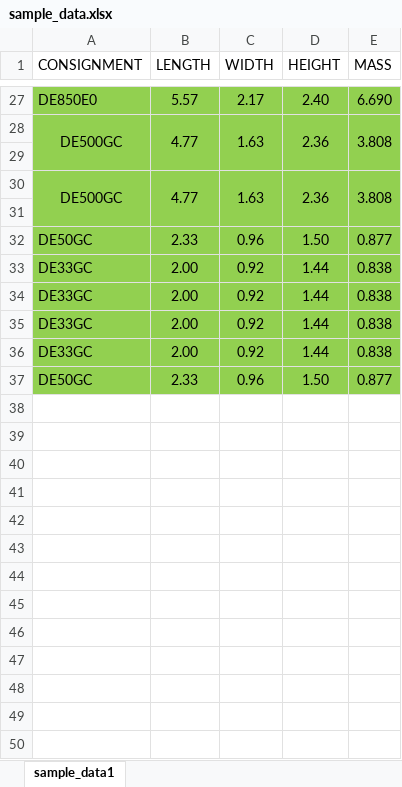
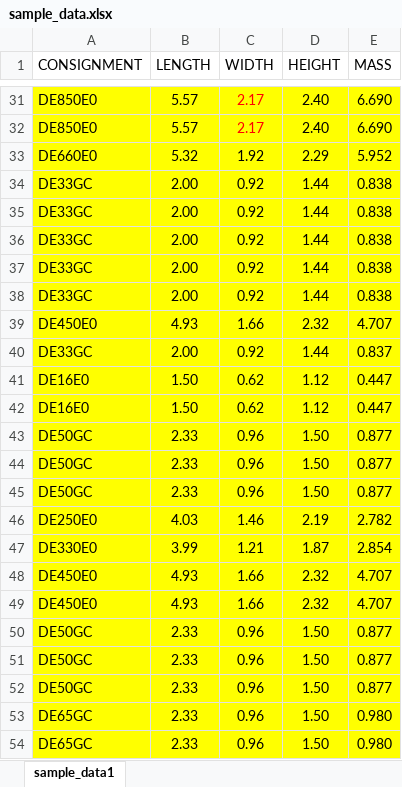
Before and after one commit to JUngererNZ/load_configurator_app, an Excel workbook: sample_data.xlsx, sheet sample_data1, drawn as a sheet; only a part is shown, gaps mark what is left out; values as stored, in another font and other column widths than the file's, no borders; addresses are those after the commit; the diff covers the shown part only; the diff names each change by its address in the sheet, - before the commit and + after, or states it on an @@ line.

```diff
--- a/sample_data.xlsx (sheet sample_data1)
+++ b/sample_data.xlsx (sheet sample_data1)
-A31:E31 fill: #92D050
+A31:E31 fill: #FFFF00
-C31 text colour: black
+C31 text colour: #FF0000
@@ row 28 moved to row 25: DE500GC @@
-row 32: (empty)
+row 32: DE850E0 | 5.57 | 2.17 | 2.40 | 6.690
-A32:E32 fill: #92D050
+A32:E32 fill: #FFFF00
@@ row 30 moved to row 26: DE500GC @@
-row 33: (empty)
+row 33: DE660E0 | 5.32 | 1.92 | 2.29 | 5.952
-A33:E33 fill: #92D050
+A33:E33 fill: #FFFF00
-A34:E37 fill: #92D050
+A34:E37 fill: #FFFF00
+row 38: DE33GC | 2.00 | 0.92 | 1.44 | 0.838
@@ row 24 moved to row 39: DE450E0 @@
+row 40: DE33GC | 2.00 | 0.92 | 1.44 | 0.837
+row 41: DE16E0 | 1.50 | 0.62 | 1.12 | 0.447
+row 42: DE16E0 | 1.50 | 0.62 | 1.12 | 0.447
-A43:E43 fill: #92D050
+A43:E43 fill: #FFFF00
@@ row 32 moved to row 44: DE50GC @@
+row 45: DE50GC | 2.33 | 0.96 | 1.50 | 0.877
+row 46: DE250E0 | 4.03 | 1.46 | 2.19 | 2.782
+row 47: DE330E0 | 3.99 | 1.21 | 1.87 | 2.854
+row 48: DE450E0 | 4.93 | 1.66 | 2.32 | 4.707
+row 49: DE450E0 | 4.93 | 1.66 | 2.32 | 4.707
+row 50: DE50GC | 2.33 | 0.96 | 1.50 | 0.877
+row 51: DE50GC | 2.33 | 0.96 | 1.50 | 0.877
+row 52: DE50GC | 2.33 | 0.96 | 1.50 | 0.877
+row 53: DE65GC | 2.33 | 0.96 | 1.50 | 0.980
+row 54: DE65GC | 2.33 | 0.96 | 1.50 | 0.980
```
Also changed, not shown: 8 added rows, 5 removed rows, 7 moved rows and cell formats elsewhere in this sheet, 6 other files.
